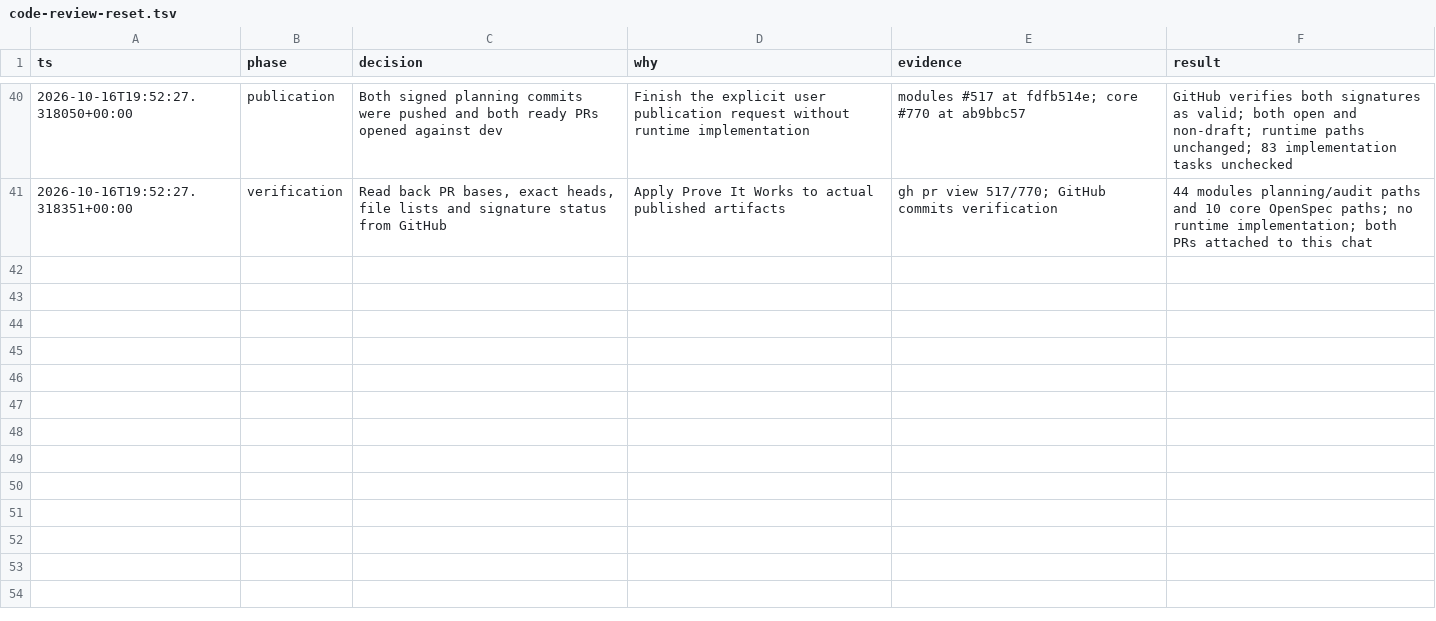
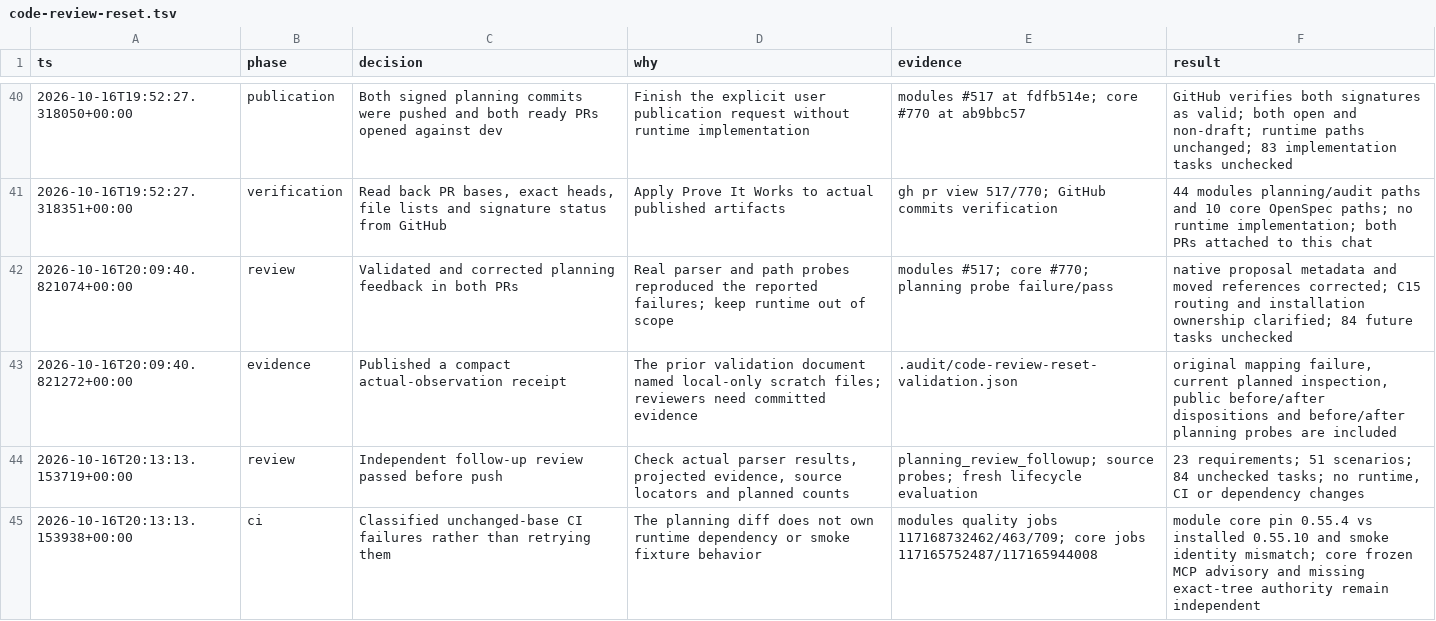
Before and after one commit to nold-ai/specfact-cli-modules, a TSV file: .audit/code-review-reset.tsv, drawn as a sheet; only a part is shown, gaps mark what is left out.

Commit message:
docs(code-review): repair planning metadata and evidence links

```diff
--- a/.audit/code-review-reset.tsv
+++ b/.audit/code-review-reset.tsv
@@ -41 +41,5 @@ ts	phase	decision	why	evidence	result
 2026-10-16T19:52:27.318351+00:00	verification	Read back PR bases, exact heads, file lists and signature status from GitHub	Apply Prove It Works to actual published artifacts	gh pr view 517/770; GitHub commits verification	44 modules planning/audit paths and 10 core OpenSpec paths; no runtime implementation; both PRs attached to this chat
+2026-10-16T20:09:40.821074+00:00	review	Validated and corrected planning feedback in both PRs	Real parser and path probes reproduced the reported failures; keep runtime out of scope	modules #517; core #770; planning probe failure/pass	native proposal metadata and moved references corrected; C15 routing and installation ownership clarified; 84 future tasks unchecked
+2026-10-16T20:09:40.821272+00:00	evidence	Published a compact actual-observation receipt	The prior validation document named local-only scratch files; reviewers need committed evidence	.audit/code-review-reset-validation.json	original mapping failure, current planned inspection, public before/after dispositions and before/after planning probes are included
+2026-10-16T20:13:13.153719+00:00	review	Independent follow-up review passed before push	Check actual parser results, projected evidence, source locators and planned counts	planning_review_followup; source probes; fresh lifecycle evaluation	23 requirements; 51 scenarios; 84 unchecked tasks; no runtime, CI or dependency changes
+2026-10-16T20:13:13.153938+00:00	ci	Classified unchanged-base CI failures rather than retrying them	The planning diff does not own runtime dependency or smoke fixture behavior	modules quality jobs 117168732462/463/709; core jobs 117165752487/117165944008	module core pin 0.55.4 vs installed 0.55.10 and smoke identity mismatch; core frozen MCP advisory and missing exact-tree authority remain independent
```
Also changed, not shown: 14 other files.
